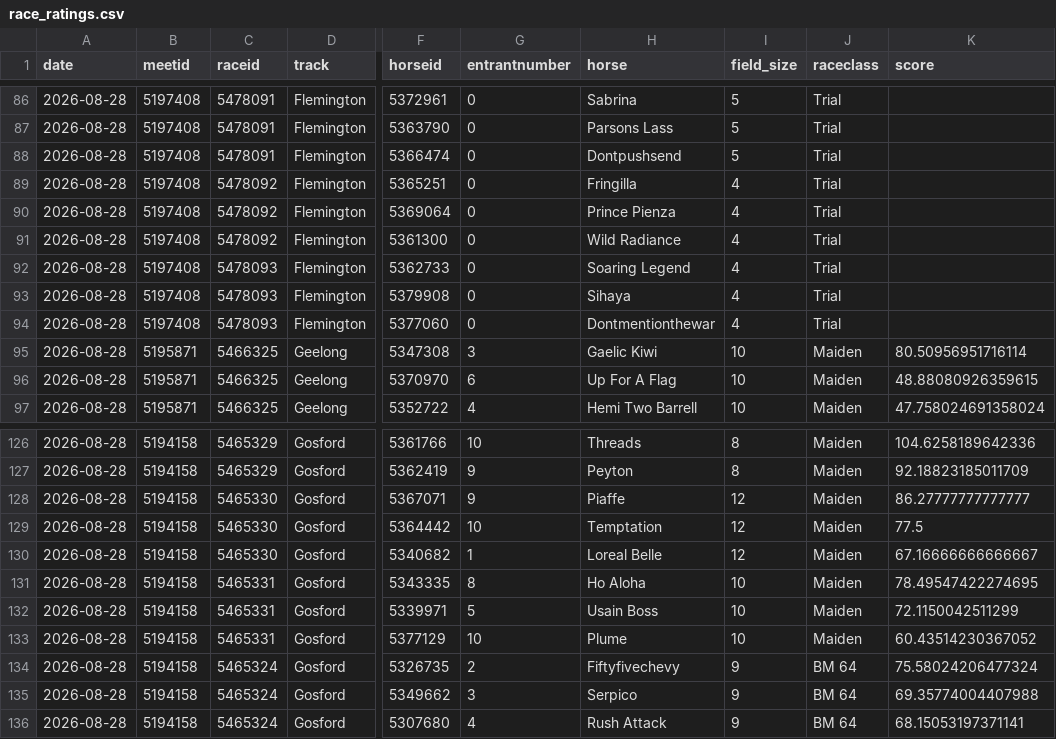
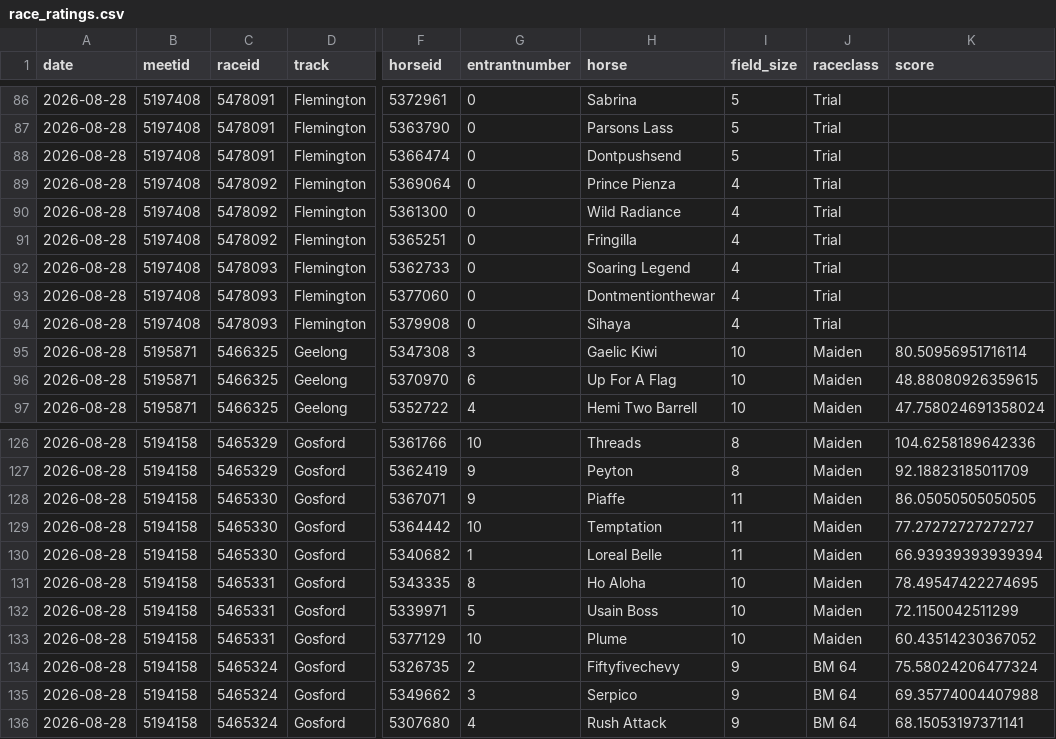
Before and after one commit to danielcappello/trackVision, a CSV file: race_ratings.csv, drawn as a sheet; only a part is shown, gaps mark what is left out; the diff covers the shown part only; the diff names each change by its address in the sheet, - before the commit and + after, or states it on an @@ line.

```diff
--- a/race_ratings.csv
+++ b/race_ratings.csv
@@ row 89 moved to row 91: 2026-08-28 @@
@@ row 94 moved to row 93: 2026-08-28 @@
-I128:I130 (field_size): 12
+I128:I130 (field_size): 11
-K128 (score): 86.27777777777777
+K128 (score): 86.05050505050505
-K129 (score): 77.5
+K129 (score): 77.27272727272727
-K130 (score): 67.16666666666667
+K130 (score): 66.93939393939394
```
Also changed, not shown: 5 added rows, 5 removed rows, 2 moved rows and 38 edited cells elsewhere in this file, 1 other file.
